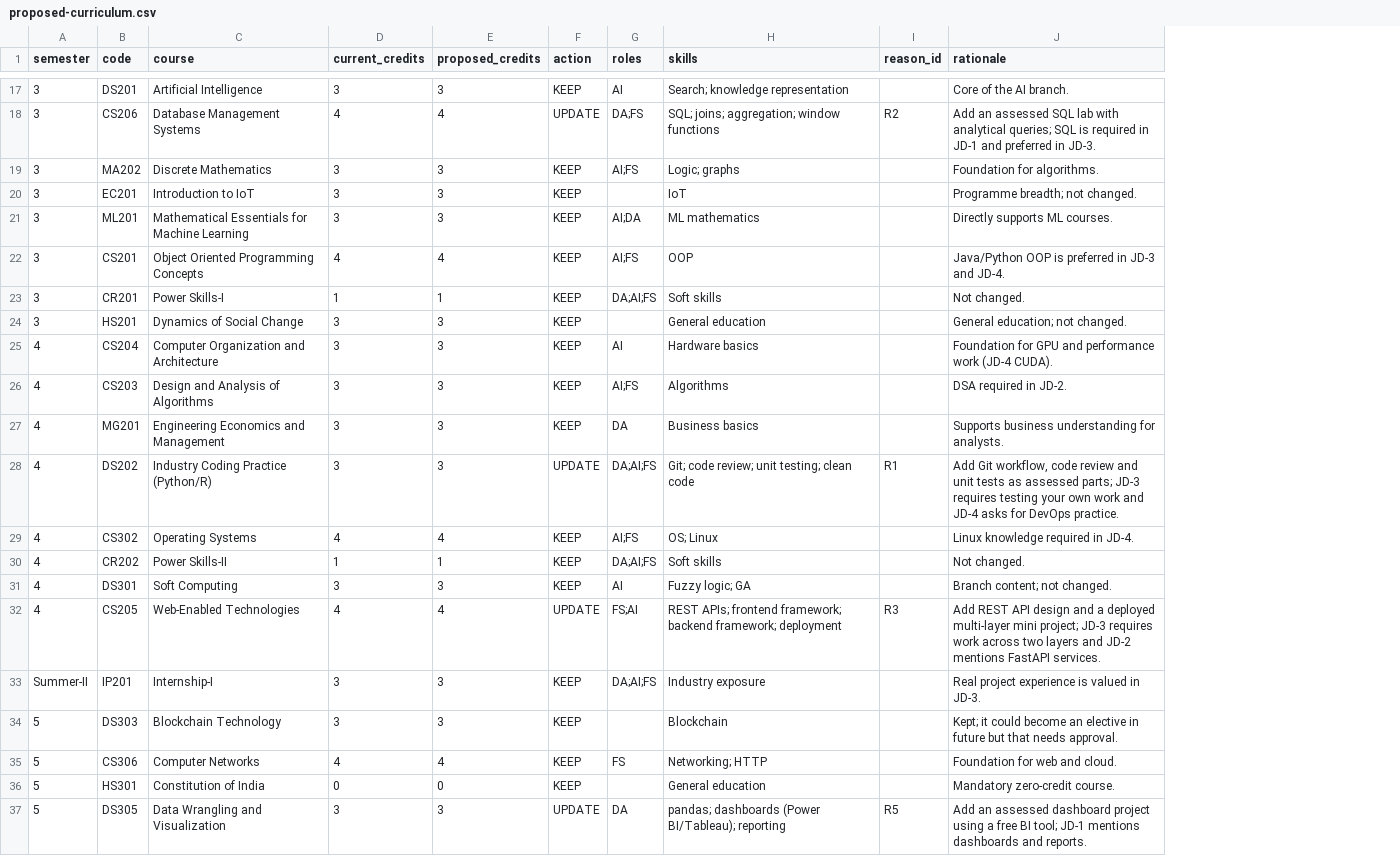
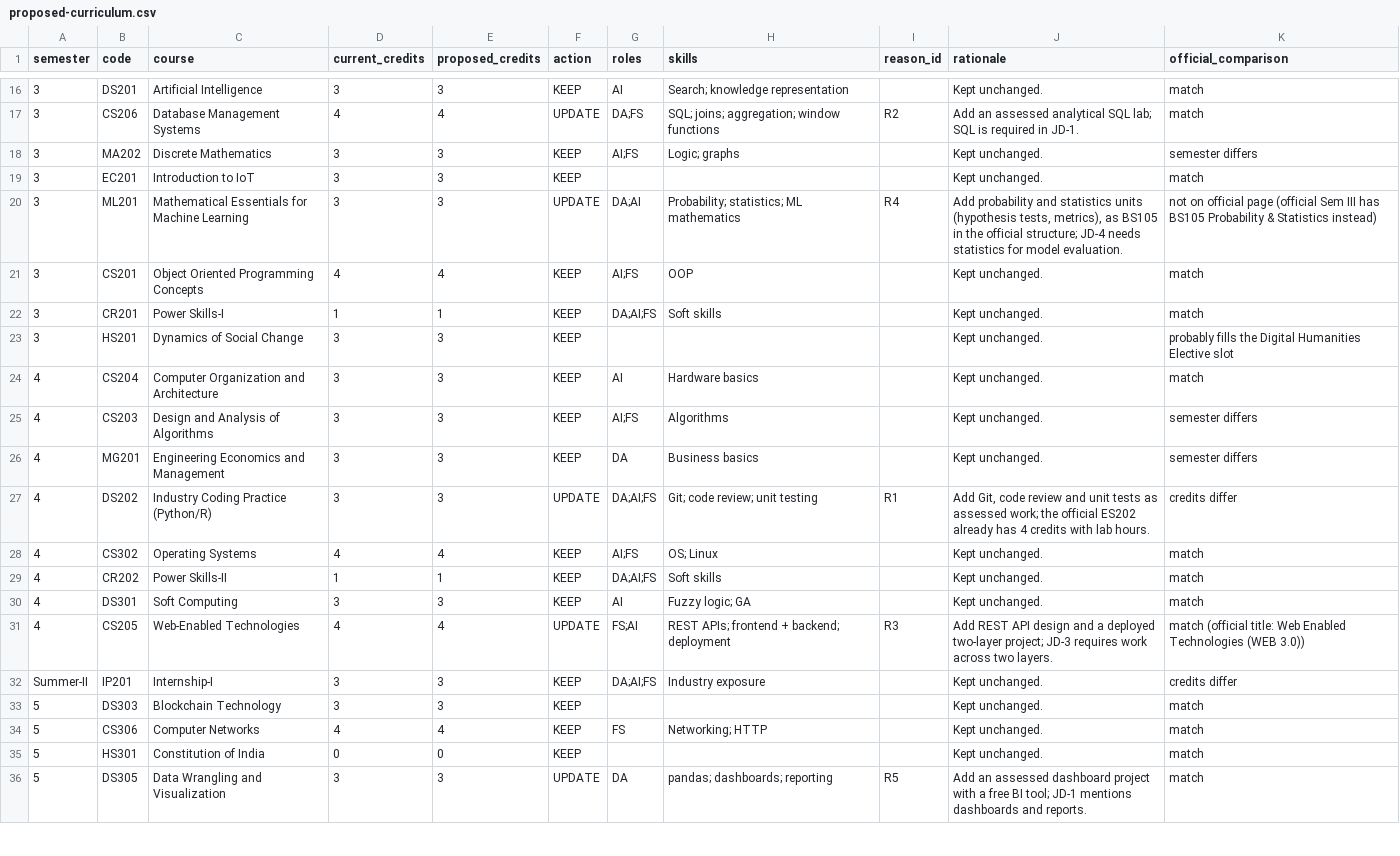
Before and after one commit to joshna-2006/round2--submission, a CSV file: task2-curriculum/proposed-curriculum.csv, drawn as a sheet; only a part is shown, gaps mark what is left out; addresses are those after the commit; the diff covers the shown part only; the diff names each change by its address in the sheet, - before the commit and + after, or states it on an @@ line.

```diff
--- a/task2-curriculum/proposed-curriculum.csv
+++ b/task2-curriculum/proposed-curriculum.csv
+column K (official_comparison), rows 16-36: match | match | semester differs | match | not on official page (official Sem III has BS105 Probability & Statistics instead) | match | match | probably fills the Digital Humanities Elective slot | match | semester differs | semester differs | credits differ | match | match | match | match (official title: Web Enabled Technologies (WEB 3.0)) | credits differ | match | match | match | match
-J16 (rationale): Core of the AI branch.
+J16 (rationale): Kept unchanged.
-J17 (rationale): …an assessed SQL lab with analytical queries; SQL is required in JD-1 and preferred in JD-3.
+J17 (rationale): …an assessed analytical SQL lab; SQL is required in JD-1.
-J18 (rationale): Foundation for algorithms.
+J18 (rationale): Kept unchanged.
-H19 (skills): IoT
+H19 (skills): (empty)
-J19 (rationale): Programme breadth; not changed.
+J19 (rationale): Kept unchanged.
-F20 (action): KEEP
+F20 (action): UPDATE
-G20 (roles): AI;DA
+G20 (roles): DA;AI
-H20 (skills): ML mathematics
+H20 (skills): Probability; statistics; ML mathematics
-I20 (reason_id): (empty)
+I20 (reason_id): R4
-J20 (rationale): Directly supports ML courses.
+J20 (rationale): Add probability and statistics units (hypothesis tests, metrics), as BS105 in the official structure; JD-4 needs statistics for model evaluation.
-J21 (rationale): Java/Python OOP is preferred in JD-3 and JD-4.
+J21 (rationale): Kept unchanged.
-J22 (rationale): Not changed.
+J22 (rationale): Kept unchanged.
-H23 (skills): General education
+H23 (skills): (empty)
-J23 (rationale): General education; not changed.
+J23 (rationale): Kept unchanged.
-J24 (rationale): Foundation for GPU and performance work (JD-4 CUDA).
+J24 (rationale): Kept unchanged.
-J25 (rationale): DSA required in JD-2.
+J25 (rationale): Kept unchanged.
-J26 (rationale): Supports business understanding for analysts.
+J26 (rationale): Kept unchanged.
-H27 (skills): Git; code review; unit testing; clean code
+H27 (skills): Git; code review; unit testing
-J27 (rationale): Add Git workflow, code review and unit tests as assessed parts; JD-3 requires testing your own work and JD-4 asks for DevOps practice.
+J27 (rationale): Add Git, code review and unit tests as assessed work; the official ES202 already has 4 credits with lab hours.
-J28 (rationale): Linux knowledge required in JD-4.
+J28 (rationale): Kept unchanged.
-J29 (rationale): Not changed.
+J29 (rationale): Kept unchanged.
-J30 (rationale): Branch content; not changed.
+J30 (rationale): Kept unchanged.
-H31 (skills): …APIs; frontend framework; backend framework; deployment
+H31 (skills): …APIs; frontend + backend; deployment
-J31 (rationale): …a deployed multi-layer mini project; JD-3 requires work across two layers and JD-2 mentions FastAPI services.
+J31 (rationale): …a deployed two-layer project; JD-3 requires work across two layers.
-J32 (rationale): Real project experience is valued in JD-3.
+J32 (rationale): Kept unchanged.
-H33 (skills): Blockchain
+H33 (skills): (empty)
-J33 (rationale): Kept; it could become an elective in future but that needs approval.
+J33 (rationale): Kept unchanged.
-J34 (rationale): Foundation for web and cloud.
+J34 (rationale): Kept unchanged.
-H35 (skills): General education
+H35 (skills): (empty)
-J35 (rationale): Mandatory zero-credit course.
+J35 (rationale): Kept unchanged.
-H36 (skills): pandas; dashboards (Power BI/Tableau); reporting
+H36 (skills): pandas; dashboards; reporting
-J36 (rationale): …dashboard project using a free…
+J36 (rationale): …dashboard project with a free…
```
Also changed, not shown: 1 added row, 2 removed rows and 63 edited cells elsewhere in this file, task2-curriculum/current-curriculum.csv, 33 other files.
